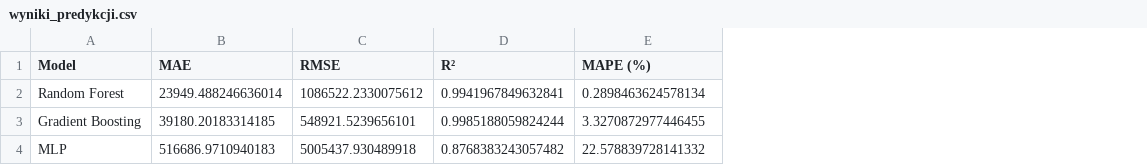
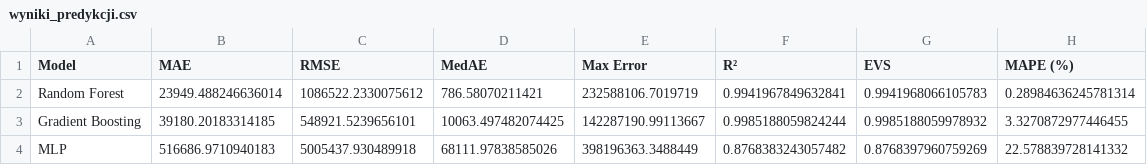
Before and after one commit to PioStaworko/PAMSI, a CSV file: wyniki_predykcji.csv, drawn as a sheet; addresses are those after the commit; the diff names each change by its address in the sheet, - before the commit and + after, or states it on an @@ line.

```diff
--- a/wyniki_predykcji.csv
+++ b/wyniki_predykcji.csv
+column D (MedAE), rows 2-4: 786.58070211421 | 10063.497482074425 | 68111.97838585026
+column E (Max Error), rows 2-4: 232588106.7019719 | 142287190.99113667 | 398196363.3488449
+column G (EVS), rows 2-4: 0.9941968066105783 | 0.9985188059978932 | 0.8768397960759269
-H2 (MAPE (%)): 0.2898463624578134
+H2 (MAPE (%)): 0.28984636245781314
```
Also changed, not shown: 2 other files.
